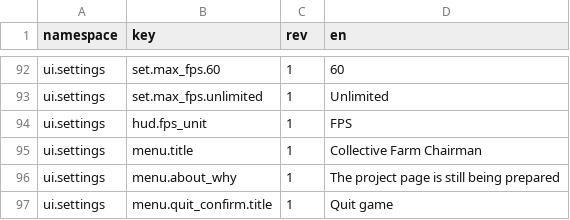
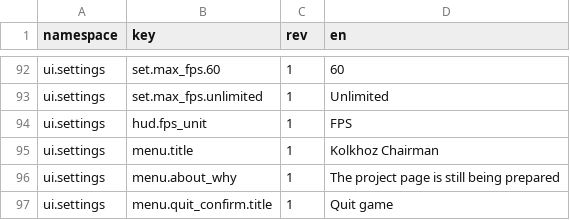
Before and after one commit to algb006/kolkhoz_rpg, a TSV file: manual/texts/en/demo-batch01-settings-1828-2026-11-17.tsv, drawn as a sheet; only a part is shown, gaps mark what is left out.

```diff
--- a/manual/texts/en/demo-batch01-settings-1828-2026-11-17.tsv
+++ b/manual/texts/en/demo-batch01-settings-1828-2026-11-17.tsv
@@ -94,3 +94,3 @@ ui.settings	set.max_fps.unlimited	1	Unlimited
 ui.settings	hud.fps_unit	1	FPS
-ui.settings	menu.title	1	Collective Farm Chairman
+ui.settings	menu.title	1	Kolkhoz Chairman
 ui.settings	menu.about_why	1	The project page is still being prepared
```
Also changed, not shown: 6 other files.
